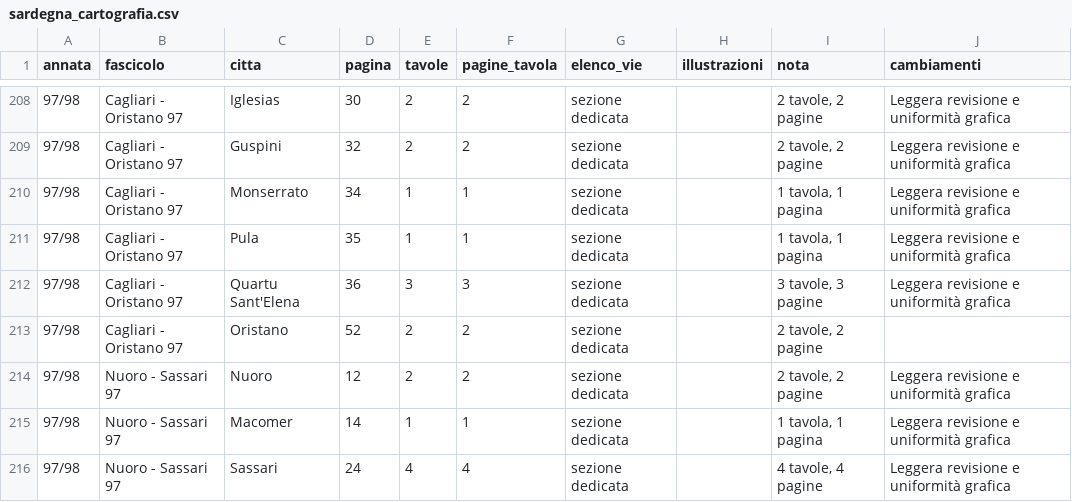
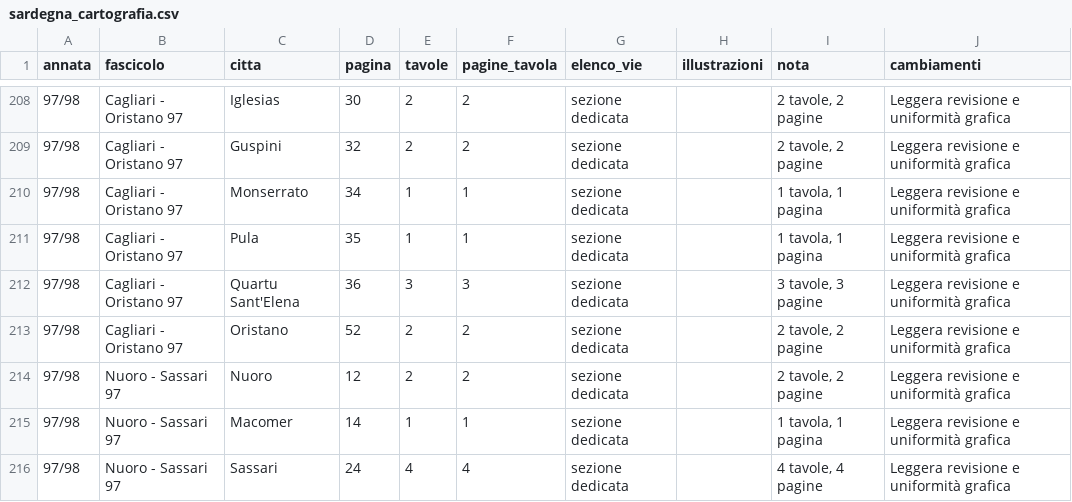
Before and after one commit to RoMu84/TuttoCitta, a CSV file: dati/sardegna_cartografia.csv, drawn as a sheet; only a part is shown, gaps mark what is left out.

```diff
--- a/dati/sardegna_cartografia.csv
+++ b/dati/sardegna_cartografia.csv
@@ -212,3 +212,3 @@ annata,fascicolo,citta,pagina,tavole,pagine_tavola,elenco_vie,illustrazioni,nota
 97/98,Cagliari - Oristano 97,Quartu Sant'Elena,36,3,3,sezione dedicata,,"3 tavole, 3 pagine",Leggera revisione e uniformità grafica
-97/98,Cagliari - Oristano 97,Oristano,52,2,2,sezione dedicata,,"2 tavole, 2 pagine",
+97/98,Cagliari - Oristano 97,Oristano,52,2,2,sezione dedicata,,"2 tavole, 2 pagine",Leggera revisione e uniformità grafica
 97/98,Nuoro - Sassari 97,Nuoro,12,2,2,sezione dedicata,,"2 tavole, 2 pagine",Leggera revisione e uniformità grafica
```
Also changed, not shown: dati/sardegna_fascicoli.csv, dati/sardegna_sezioni.csv, 3 other files.
